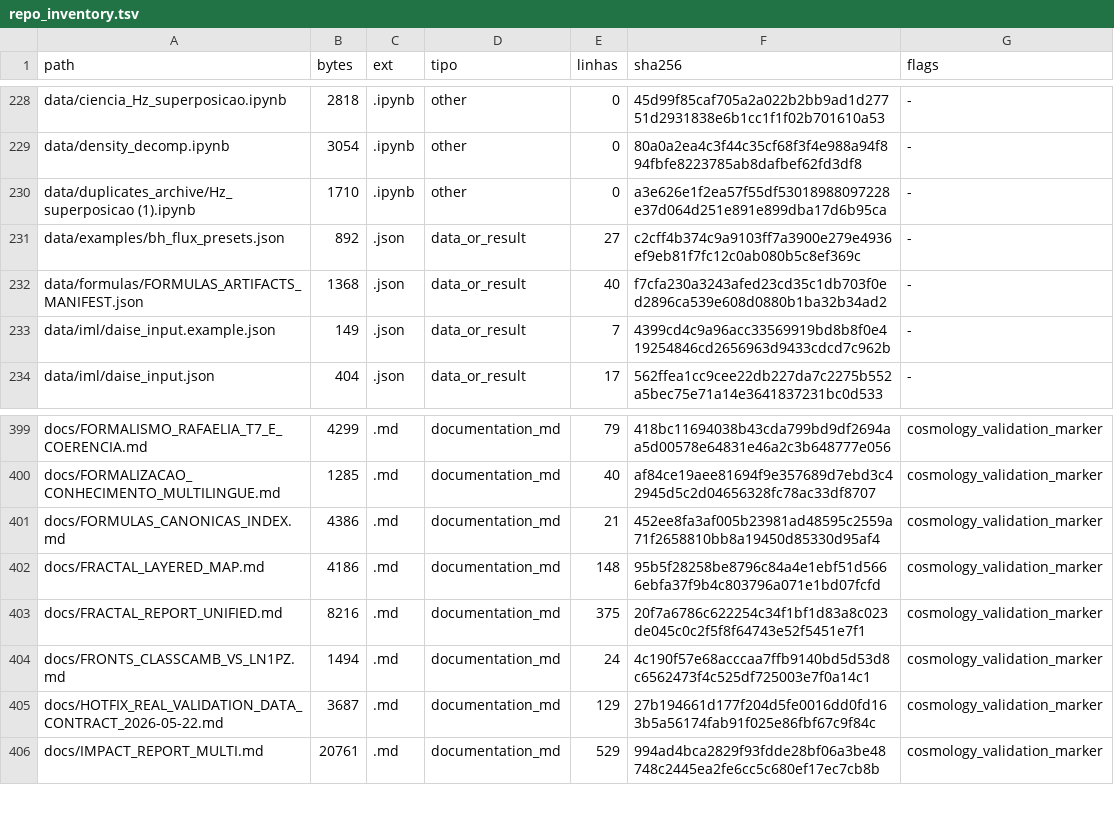
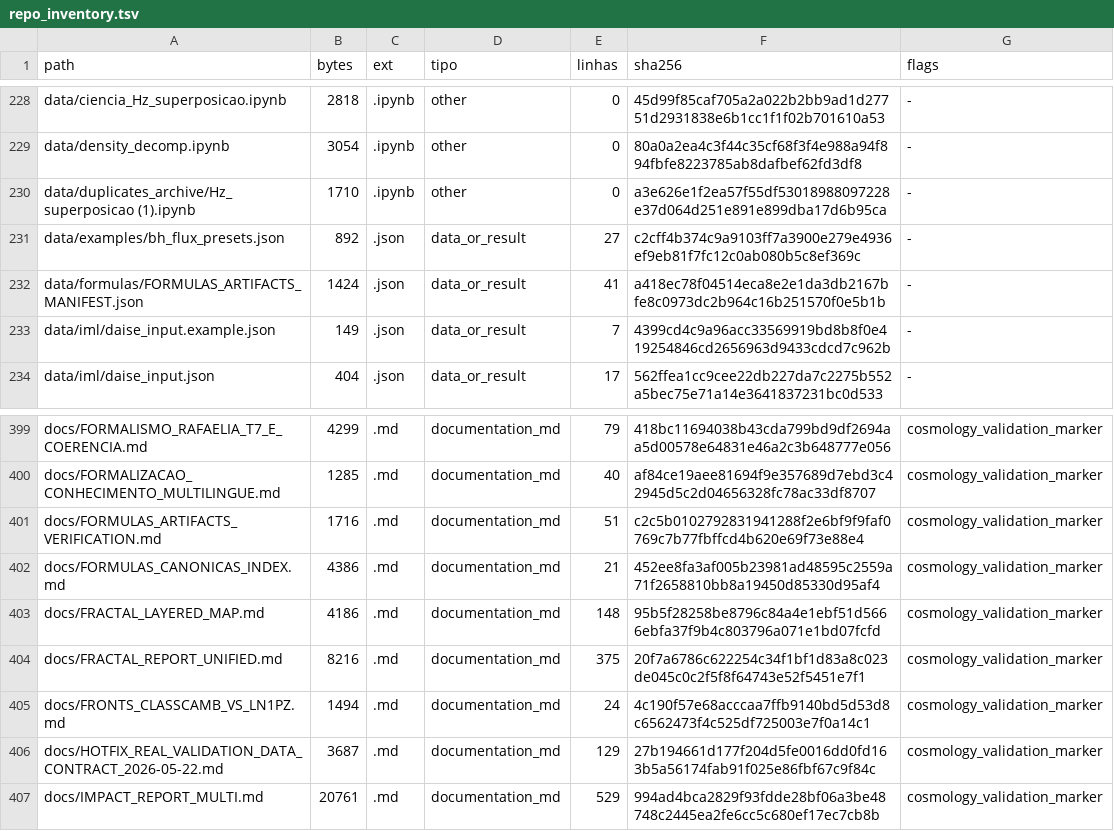
Before and after one commit to rafaelmeloreisnovo/relativity-living-light, a TSV file: data/results/repo_inventory.tsv, drawn as a sheet; only a part is shown, gaps mark what is left out.

```diff
--- a/data/results/repo_inventory.tsv
+++ b/data/results/repo_inventory.tsv
@@ -231,3 +231,3 @@ data/duplicates_archive/Hz_superposicao (1).ipynb	1710	.ipynb	other	0	a3e626e1f2
 data/examples/bh_flux_presets.json	892	.json	data_or_result	27	c2cff4b374c9a9103ff7a3900e279e4936ef9eb81f7fc12c0ab080b5c8ef369c	-
-data/formulas/FORMULAS_ARTIFACTS_MANIFEST.json	1368	.json	data_or_result	40	f7cfa230a3243afed23cd35c1db703f0ed2896ca539e608d0880b1ba32b34ad2	-
+data/formulas/FORMULAS_ARTIFACTS_MANIFEST.json	1424	.json	data_or_result	41	a418ec78f04514eca8e2e1da3db2167bfe8c0973dc2b964c16b251570f0e5b1b	-
 data/iml/daise_input.example.json	149	.json	data_or_result	7	4399cd4c9a96acc33569919bd8b8f0e419254846cd2656963d9433cdcd7c962b	-
@@ -400,2 +400,3 @@ docs/FORMALISMO_RAFAELIA_T7_E_COERENCIA.md	4299	.md	documentation_md	79	418bc116
 docs/FORMALIZACAO_CONHECIMENTO_MULTILINGUE.md	1285	.md	documentation_md	40	af84ce19aee81694f9e357689d7ebd3c42945d5c2d04656328fc78ac33df8707	cosmology_validation_marker
+docs/FORMULAS_ARTIFACTS_VERIFICATION.md	1716	.md	documentation_md	51	c2c5b0102792831941288f2e6bf9f9faf0769c7b77fbffcd4b620e69f73e88e4	cosmology_validation_marker
 docs/FORMULAS_CANONICAS_INDEX.md	4386	.md	documentation_md	21	452ee8fa3af005b23981ad48595c2559a71f2658810bb8a19450d85330d95af4	cosmology_validation_marker
```
Also changed, not shown: 4 other files.
